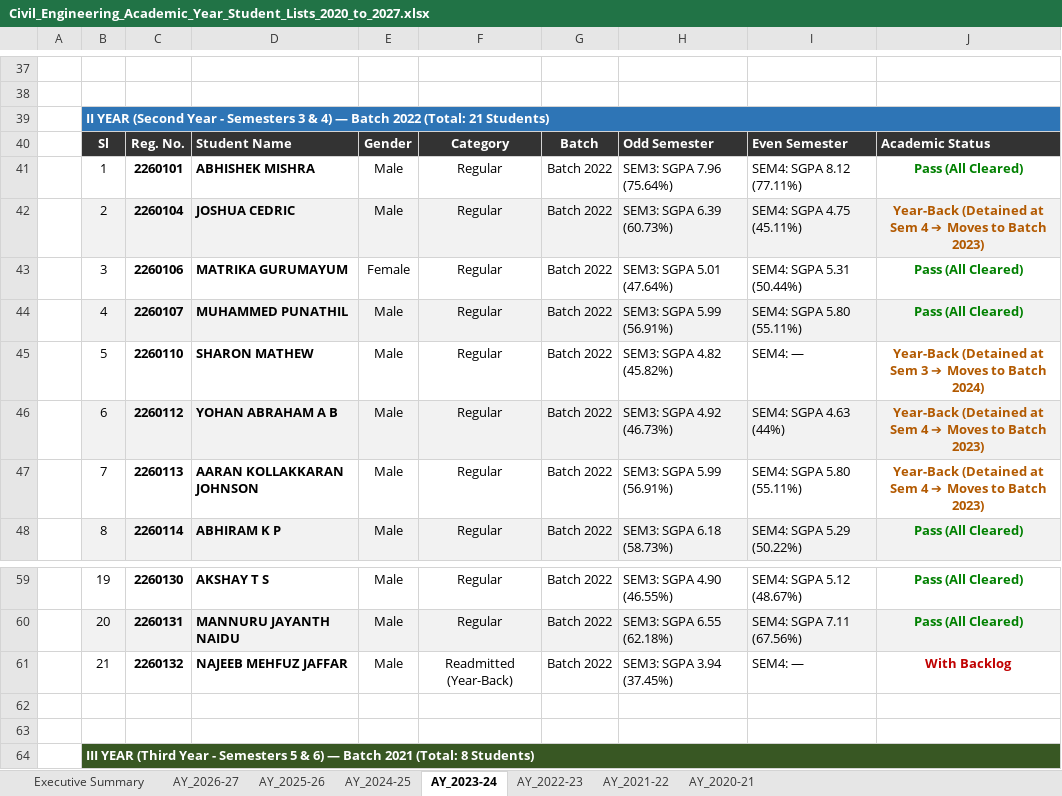
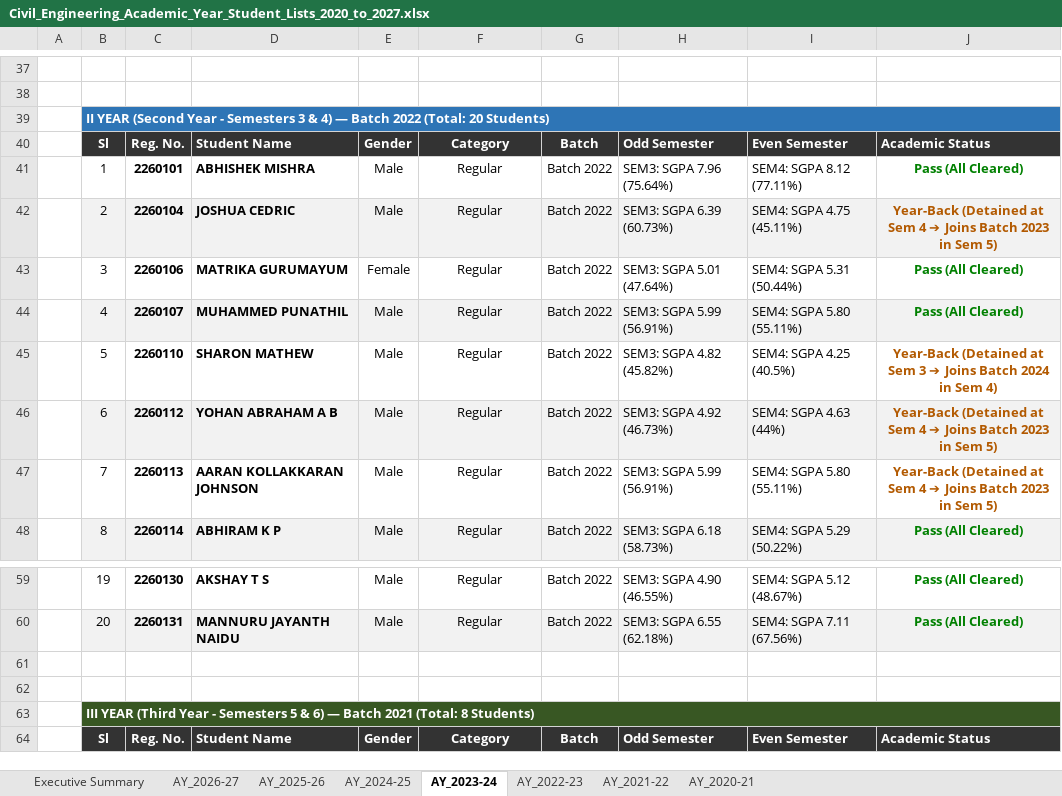
Before and after one commit to PradhanArpan/NBA_StudentProgression, an Excel workbook: Civil_Engineering_Academic_Year_Student_Lists_2020_to_2027.xlsx, sheet AY_2023-24, drawn as a sheet; only a part is shown, gaps mark what is left out; the shorter side is filled out with more unchanged rows; values as stored, in another font and other column widths than the file's, no borders; the diff names each change by its address in the sheet, - before the commit and + after, or states it on an @@ line.

Commit message:
feat: integrate verified upload documents, fix gap year-back progression, and enable live synchronous excel updates

```diff
--- a/Civil_Engineering_Academic_Year_Student_Lists_2020_to_2027.xlsx (sheet AY_2023-24)
+++ b/Civil_Engineering_Academic_Year_Student_Lists_2020_to_2027.xlsx (sheet AY_2023-24)
-B39: …2022 (Total: 21 Students)
+B39: …2022 (Total: 20 Students)
-J42: …4 ➔ Moves to Batch 2023)
+J42: …4 ➔ Joins Batch 2023 in Sem 5)
-I45: SEM4: —
+I45: SEM4: SGPA 4.25 (40.5%)
-J45: …3 ➔ Moves to Batch 2024)
+J45: …3 ➔ Joins Batch 2024 in Sem 4)
-J46:J47: …4 ➔ Moves to Batch 2023)
+J46:J47: …4 ➔ Joins Batch 2023 in Sem 5)
-row 61:  | 21 | 2260132 | NAJEEB MEHFUZ JAFFAR | Male | Readmitted (Year-Back) | Batch 2022 | SEM3: SGPA 3.94 (37.45%) | SEM4: — | With Backlog
```
Also changed, not shown: sheet AY_2025-26, sheet AY_2024-25, sheet Executive Summary, sheet AY_2022-23, Master_Student_Directory_Editable.xlsx, public/Civil_Engineering_Academic_Year_Student_Lists_2020_to_2027.xlsx, 51 other files.
